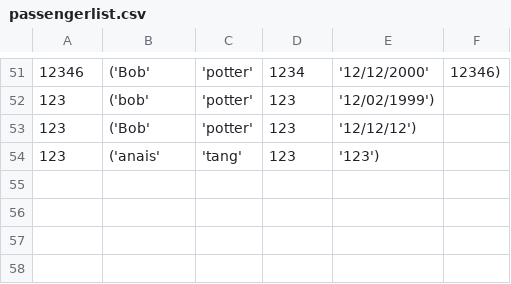
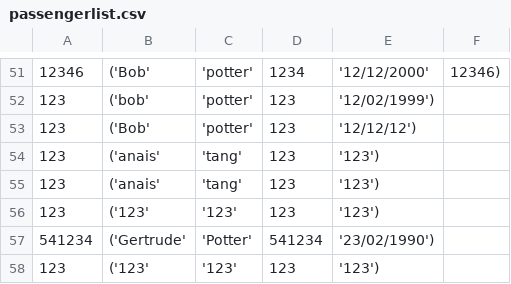
Before and after one commit to Humza277/pythonProject, a CSV file: Destinations/passengerlist.csv, drawn as a sheet; only a part is shown, gaps mark what is left out.

```diff
--- a/Destinations/passengerlist.csv
+++ b/Destinations/passengerlist.csv
@@ -54 +54,5 @@
 123,('anais', 'tang', 123, '123')
+123,('anais', 'tang', 123, '123')
+123,('123', '123', 123, '123')
+541234,('Gertrude', 'Potter', 541234, '23/02/1990')
+123,('123', '123', 123, '123')
```
Also changed, not shown: 6 other files.
